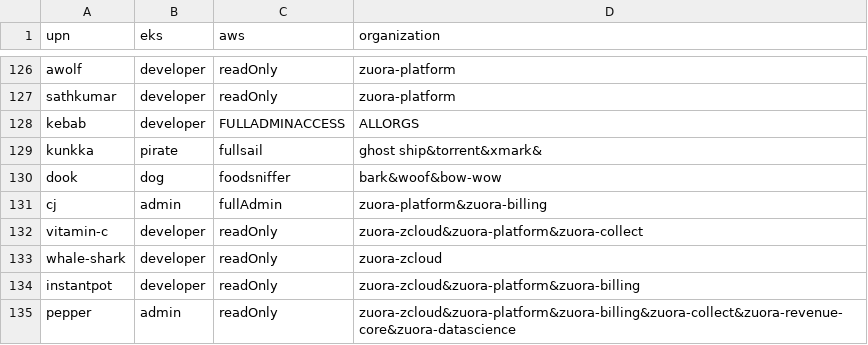
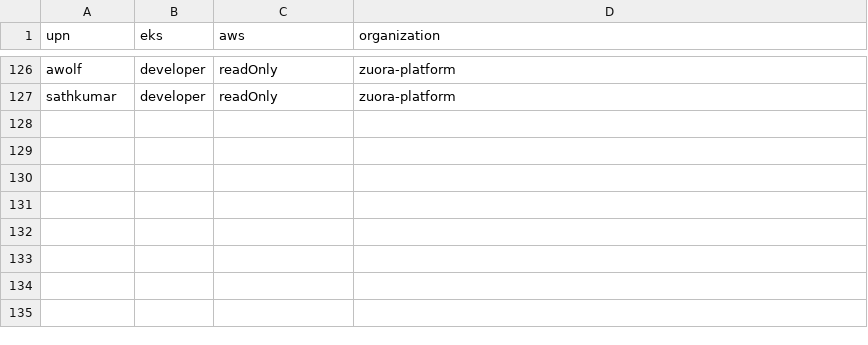
Before and after one commit to hchiang-zuora/self-service, a CSV file: users.csv, drawn as a sheet; only a part is shown, gaps mark what is left out; the diff names each change by its address in the sheet, - before the commit and + after, or states it on an @@ line.

Commit message:
Update users.csv

```diff
--- a/users.csv
+++ b/users.csv
-row 128: kebab | developer | FULLADMINACCESS | ALLORGS
-row 129: kunkka | pirate | fullsail | ghost ship&torrent&xmark&
-row 130: dook | dog | foodsniffer | bark&woof&bow-wow
-row 131: cj | admin | fullAdmin | zuora-platform&zuora-billing
-row 132: vitamin-c | developer | readOnly | zuora-zcloud&zuora-platform&zuora-collect
-row 133: whale-shark | developer | readOnly | zuora-zcloud
-row 134: instantpot | developer | readOnly | zuora-zcloud&zuora-platform&zuora-billing
-row 135: pepper | admin | readOnly | zuora-zcloud&zuora-platform&zuora-billing&zuora-collect&zuora-revenue-core&zuora-datascience
```
